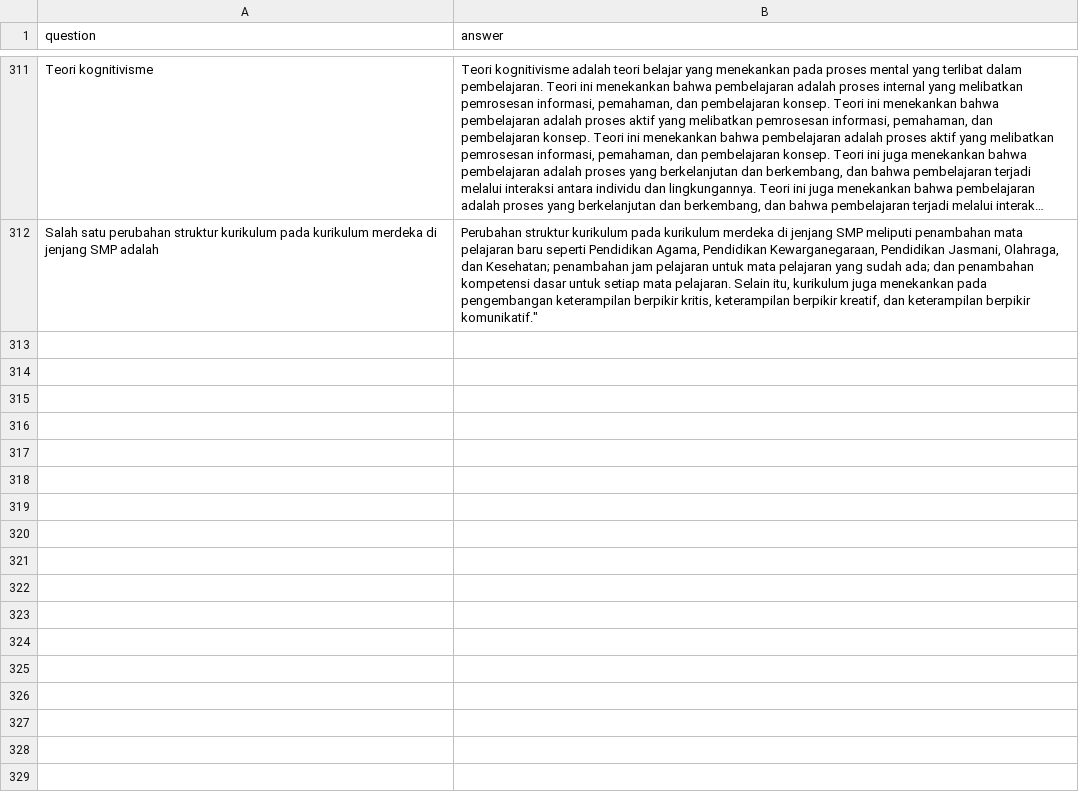
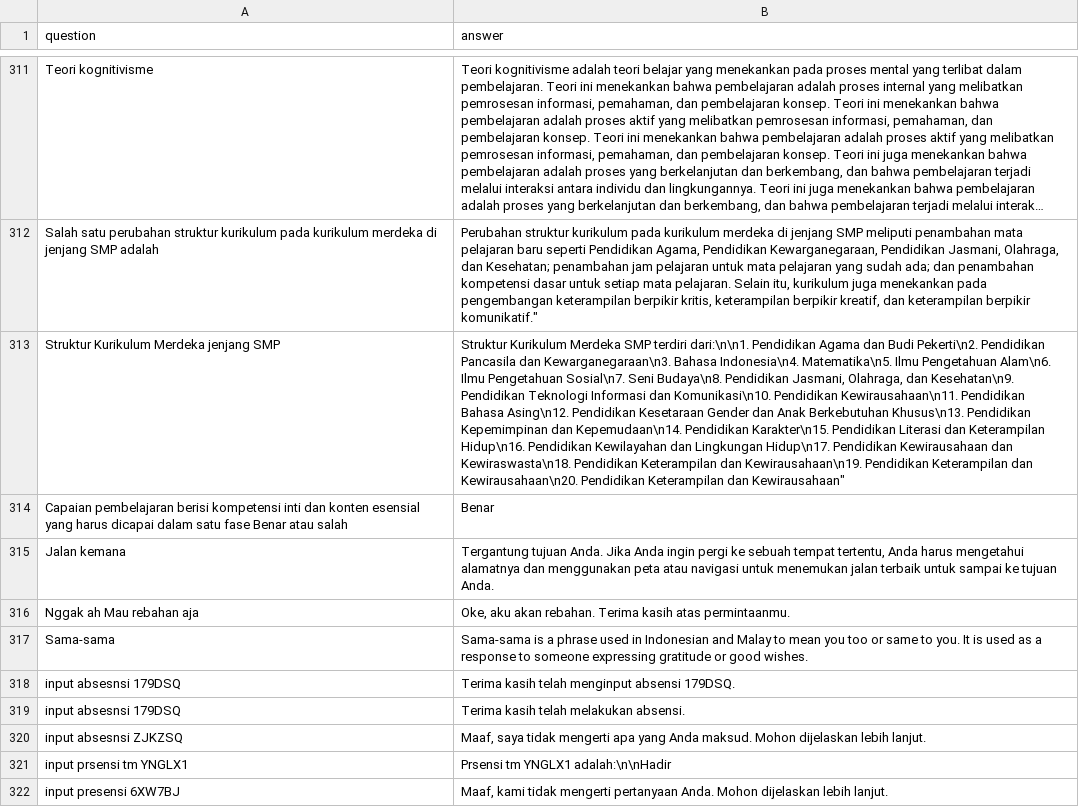
Before and after one commit to anakilang-ai/clean-dan-validasi-data, a CSV file: dataset/gilar-dataset/lar-clean.csv, drawn as a sheet; only a part is shown, gaps mark what is left out; long unchanged cells end in …; the diff names each change by its address in the sheet, - before the commit and + after, or states it on an @@ line.

Commit message:
clean

```diff
--- a/dataset/gilar-dataset/lar-clean.csv
+++ b/dataset/gilar-dataset/lar-clean.csv
+row 313: Struktur Kurikulum Merdeka jenjang SMP | Struktur Kurikulum Merdeka SMP terdiri dari:\n\n1. Pendidikan Agama dan Budi Pekerti\n2. Pendidikan Pancasila dan Kewarganegaraan\n3. Bahasa Indonesia\n4. Matematika\n5. Ilmu Pengetahuan Alam\n6. Ilmu Pengetahuan Sosial\n7. Seni Budaya\n8. Pendidikan Jasmani, Olahraga, dan Kesehatan\n9. Pendidikan Teknologi Informasi dan Komunikasi\n10. Pendidikan Kewirausahaan\n11. Pendidikan Bahasa Asing\n12. Pendidikan Kesetaraan Gender dan Anak Berkebutuhan Khusus\n13. Pendidikan Kepemimpinan dan Kepemudaan\n14. Pendidikan Karakter\n15. Pendidikan Literasi dan Keterampilan Hidup\n16. Pendidikan Kewilayahan dan Lingkungan Hidup\n17. Pendidikan Kewirausahaan dan Kewiraswasta\n18. Pendidikan Keterampilan dan Kewirausahaan\n19. Pendidikan Keterampilan dan Kewirausahaan\n20. Pendidikan Keterampilan dan Kewirausahaan"
+row 314: Capaian pembelajaran berisi kompetensi inti dan konten esensial yang harus dicapai dalam satu fase Benar atau salah | Benar
+row 315: Jalan kemana | Tergantung tujuan Anda. Jika Anda ingin pergi ke sebuah tempat tertentu, Anda harus mengetahui alamatnya dan menggunakan peta atau navigasi untuk menemukan jalan terbaik untuk sampai ke tujuan Anda.
+row 316: Nggak ah Mau rebahan aja | Oke, aku akan rebahan. Terima kasih atas permintaanmu.
+row 317: Sama-sama | Sama-sama is a phrase used in Indonesian and Malay to mean you too or same to you. It is used as a response to someone expressing gratitude or good wishes.
+row 318: input absesnsi 179DSQ | Terima kasih telah menginput absensi 179DSQ.
+row 319: input absesnsi 179DSQ | Terima kasih telah melakukan absensi.
+row 320: input absesnsi ZJKZSQ | Maaf, saya tidak mengerti apa yang Anda maksud. Mohon dijelaskan lebih lanjut.
+row 321: input prsensi tm YNGLX1 | Prsensi tm YNGLX1 adalah:\n\nHadir
+row 322: input presensi 6XW7BJ | Maaf, kami tidak mengerti pertanyaan Anda. Mohon dijelaskan lebih lanjut.
```
